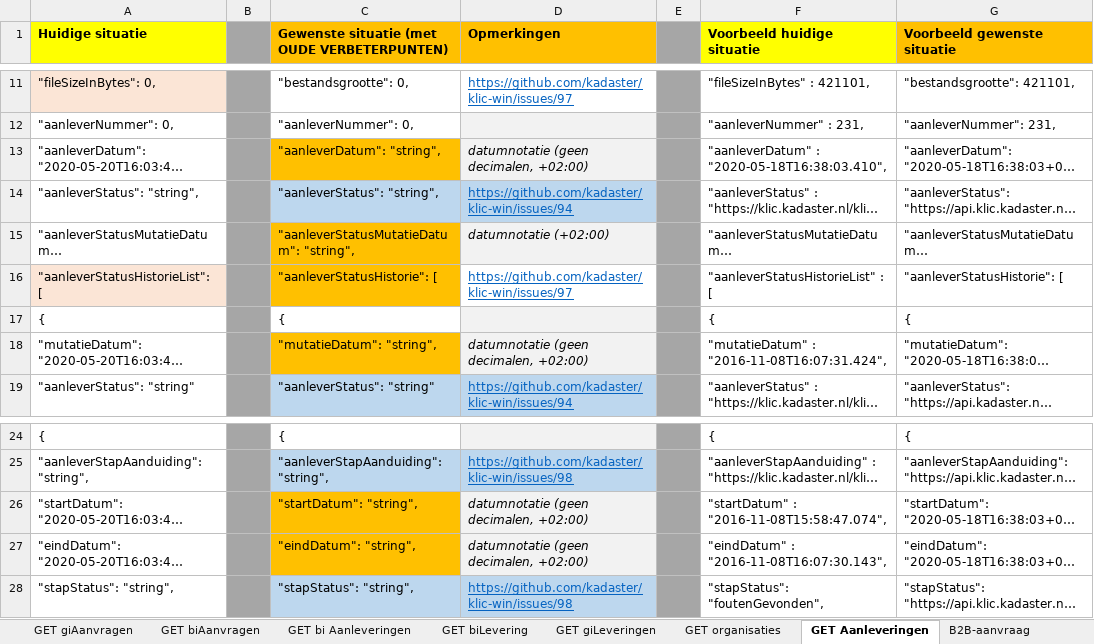
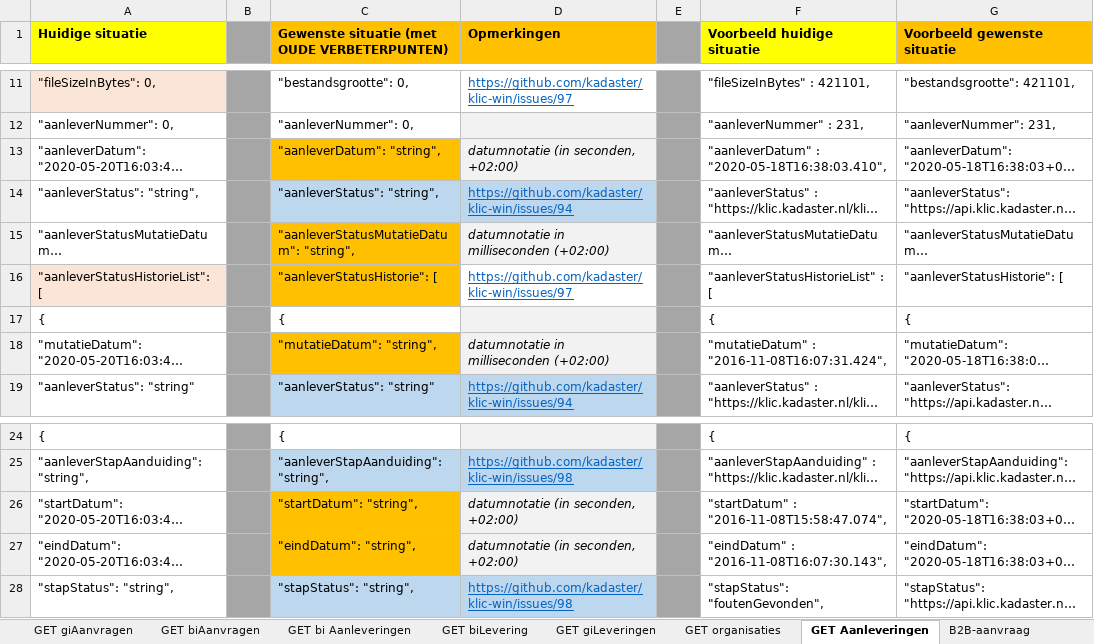
Before and after one commit to kadaster/klic-win, an Excel workbook: Beheren standaarden KLIC/Overzicht BMKL-issues (TCS).xlsx, sheet GET Aanleveringen, drawn as a sheet; only a part is shown, gaps mark what is left out; long unchanged cells end in …; values as stored, in another font and other column widths than the file's, no borders; the diff names each change by its address in the sheet, - before the commit and + after, or states it on an @@ line.

```diff
--- a/Beheren standaarden KLIC/Overzicht BMKL-issues (TCS).xlsx (sheet GET Aanleveringen)
+++ b/Beheren standaarden KLIC/Overzicht BMKL-issues (TCS).xlsx (sheet GET Aanleveringen)
-D13 (Opmerkingen): datumnotatie (geen decimalen, +02:00)
+D13 (Opmerkingen): datumnotatie (in seconden, +02:00)
-D15 (Opmerkingen): datumnotatie (+02:00)
+D15 (Opmerkingen): datumnotatie in milliseconden (+02:00)
-D18 (Opmerkingen): datumnotatie (geen decimalen, +02:00)
+D18 (Opmerkingen): datumnotatie in milliseconden (+02:00)
-D26:D27 (Opmerkingen): datumnotatie (geen decimalen, +02:00)
+D26:D27 (Opmerkingen): datumnotatie (in seconden, +02:00)
```
Also changed, not shown: sheet Overzicht issues - 08-10-2020, sheet GET organisaties, sheet GET bi Aanleveringen, sheet GET giAanvragen, sheet GET biAanvragen, sheet GET giLeveringen, 2 more sheets, other sheet tabs, 2 other files.
